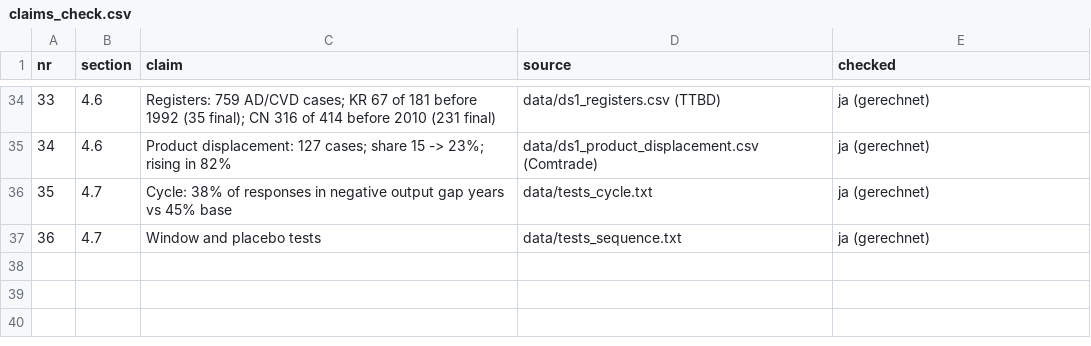
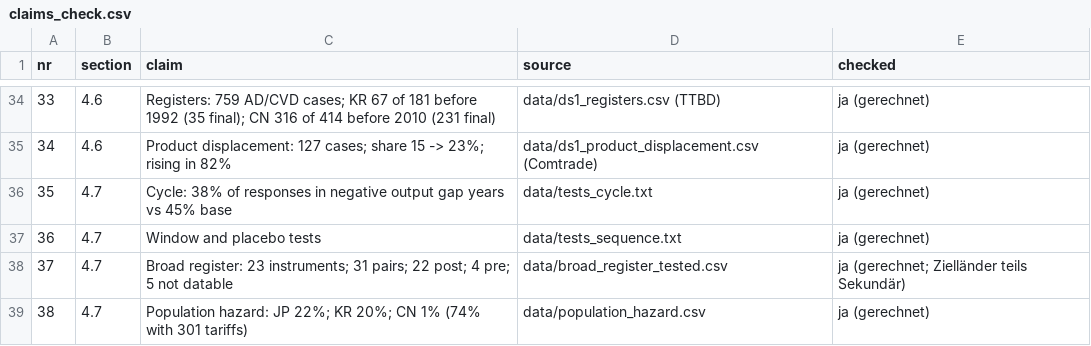
Before and after one commit to wfhungerland/AMNESIA, a CSV file: manuscript/claims_check.csv, drawn as a sheet; only a part is shown, gaps mark what is left out.

```diff
--- a/manuscript/claims_check.csv
+++ b/manuscript/claims_check.csv
@@ -37 +37,3 @@ nr,section,claim,source,checked
 36,4.7,Window and placebo tests,data/tests_sequence.txt,ja (gerechnet)
+37,4.7,Broad register: 23 instruments; 31 pairs; 22 post; 4 pre; 5 not datable,data/broad_register_tested.csv,ja (gerechnet; Zielländer teils Sekundär)
+38,4.7,Population hazard: JP 22%; KR 20%; CN 1% (74% with 301 tariffs),data/population_hazard.csv,ja (gerechnet)
```
Also changed, not shown: 12 other files.
